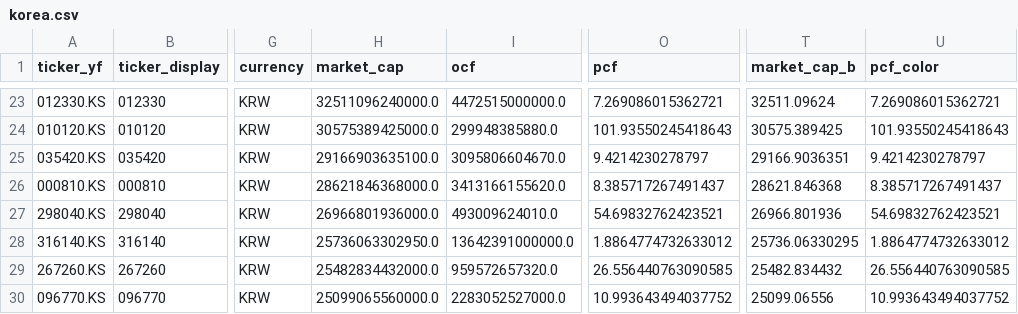
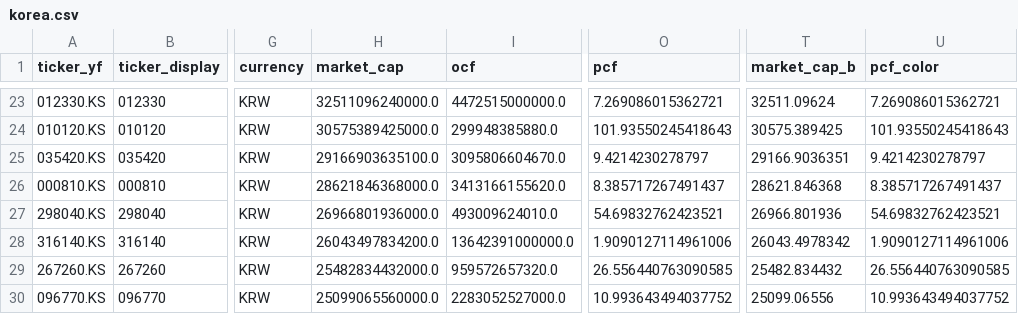
Before and after one commit to hyoseok88/g-valuemap, a CSV file: seeds/korea.csv, drawn as a sheet; only a part is shown, gaps mark what is left out; the diff names each change by its address in the sheet, - before the commit and + after, or states it on an @@ line.

```diff
--- a/seeds/korea.csv
+++ b/seeds/korea.csv
-H28 (market_cap): 25736063302950.0
+H28 (market_cap): 26043497834200.0
-O28 (pcf): 1.8864774732633012
+O28 (pcf): 1.9090127114961006
-T28 (market_cap_b): 25736.06330295
+T28 (market_cap_b): 26043.4978342
-U28 (pcf_color): 1.8864774732633012
+U28 (pcf_color): 1.9090127114961006
```
Also changed, not shown: seeds/usa.csv.
